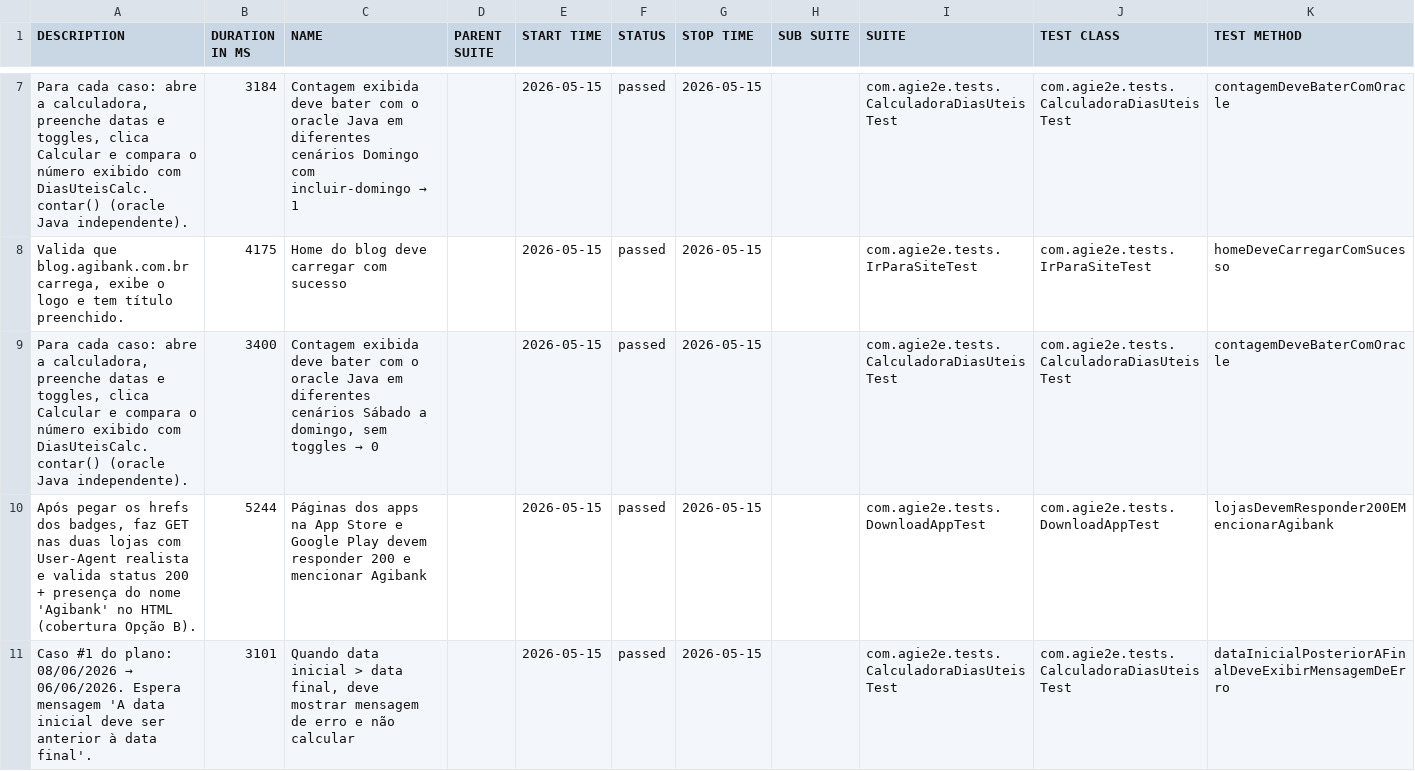
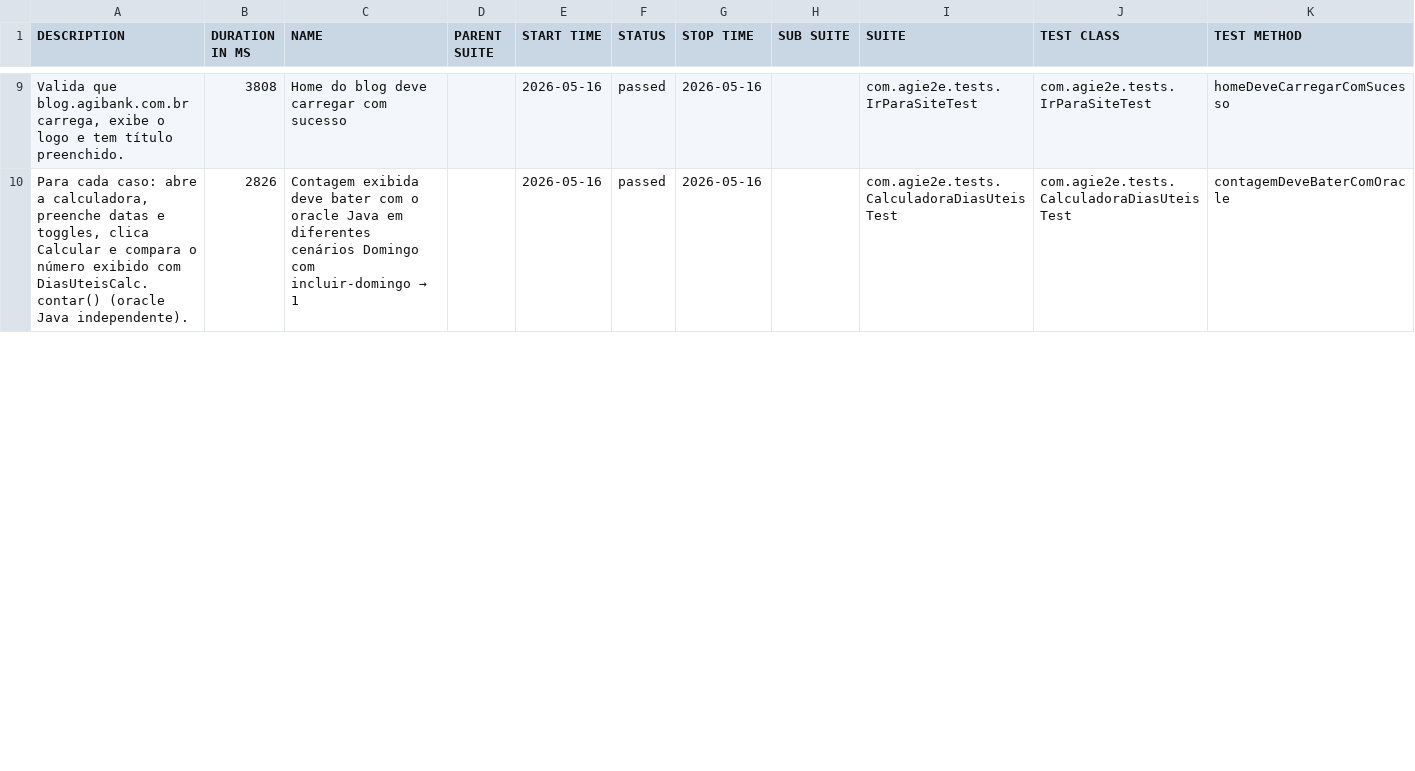
Before and after one commit to silasmarques/agi-e2e, a CSV file: data/suites.csv, drawn as a sheet; only a part is shown, gaps mark what is left out; the diff covers the shown part only.

```diff
--- a/data/suites.csv
+++ b/data/suites.csv
@@ -7,5 +9,2 @@
-"Para cada caso: abre a calculadora, preenche datas e toggles, clica Calcular e compara o número exibido com DiasUteisCalc.contar() (oracle Java independente).","3184","Contagem exibida deve bater com o oracle Java em diferentes cenários Domingo com incluir-domingo → 1","","2026-05-15","passed","2026-05-15","","com.agie2e.tests.CalculadoraDiasUteisTest","com.agie2e.tests.CalculadoraDiasUteisTest","contagemDeveBaterComOracle"
-"Valida que blog.agibank.com.br carrega, exibe o logo e tem título preenchido.","4175","Home do blog deve carregar com sucesso","","2026-05-15","passed","2026-05-15","","com.agie2e.tests.IrParaSiteTest","com.agie2e.tests.IrParaSiteTest","homeDeveCarregarComSucesso"
-"Para cada caso: abre a calculadora, preenche datas e toggles, clica Calcular e compara o número exibido com DiasUteisCalc.contar() (oracle Java independente).","3400","Contagem exibida deve bater com o oracle Java em diferentes cenários Sábado a domingo, sem toggles → 0","","2026-05-15","passed","2026-05-15","","com.agie2e.tests.CalculadoraDiasUteisTest","com.agie2e.tests.CalculadoraDiasUteisTest","contagemDeveBaterComOracle"
-"Após pegar os hrefs dos badges, faz GET nas duas lojas com User-Agent realista e valida status 200 + presença do nome 'Agibank' no HTML (cobertura Opção B).","5244","Páginas dos apps na App Store e Google Play devem responder 200 e mencionar Agibank","","2026-05-15","passed","2026-05-15","","com.agie2e.tests.DownloadAppTest","com.agie2e.tests.DownloadAppTest","lojasDevemResponder200EMencionarAgibank"
-"Caso #1 do plano: 08/06/2026 → 06/06/2026. Espera mensagem 'A data inicial deve ser anterior à data final'.","3101","Quando data inicial > data final, deve mostrar mensagem de erro e não calcular","","2026-05-15","passed","2026-05-15","","com.agie2e.tests.CalculadoraDiasUteisTest","com.agie2e.tests.CalculadoraDiasUteisTest","dataInicialPosteriorAFinalDeveExibirMensagemDeErro"
+"Valida que blog.agibank.com.br carrega, exibe o logo e tem título preenchido.","3808","Home do blog deve carregar com sucesso","","2026-05-16","passed","2026-05-16","","com.agie2e.tests.IrParaSiteTest","com.agie2e.tests.IrParaSiteTest","homeDeveCarregarComSucesso"
+"Para cada caso: abre a calculadora, preenche datas e toggles, clica Calcular e compara o número exibido com DiasUteisCalc.contar() (oracle Java independente).","2826","Contagem exibida deve bater com o oracle Java em diferentes cenários Domingo com incluir-domingo → 1","","2026-05-16","passed","2026-05-16","","com.agie2e.tests.CalculadoraDiasUteisTest","com.agie2e.tests.CalculadoraDiasUteisTest","contagemDeveBaterComOracle"
```
Also changed, not shown: 7 added rows, 4 removed rows and 28 edited cells elsewhere in this file, data/behaviors.csv, 48 other files.
